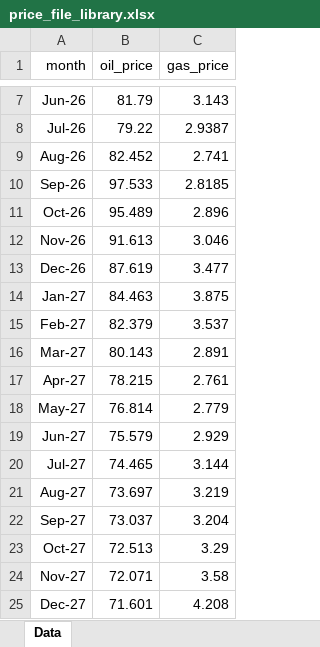
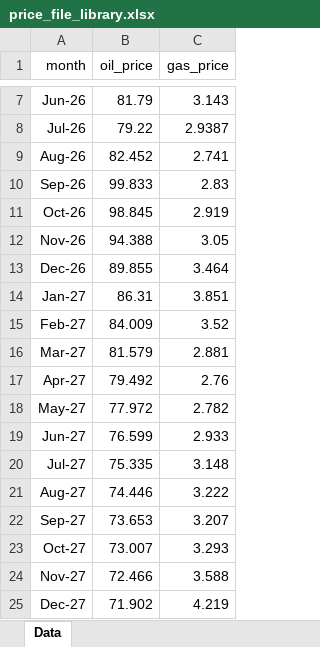
Before and after one commit to mburkegr/Utica-Model-V7, an Excel workbook: price_file_library.xlsx, sheet Data, drawn as a sheet; only a part is shown, gaps mark what is left out; values as stored, in another font and other column widths than the file's, no borders; the diff covers the shown part only; the diff names each change by its address in the sheet, - before the commit and + after, or states it on an @@ line.

Commit message:
Add files via upload

```diff
--- a/price_file_library.xlsx (sheet Data)
+++ b/price_file_library.xlsx (sheet Data)
-B10 (oil_price): 97.533
+B10 (oil_price): 99.833
-C10 (gas_price): 2.8185
+C10 (gas_price): 2.83
-B11 (oil_price): 95.489
+B11 (oil_price): 98.845
-C11 (gas_price): 2.896
+C11 (gas_price): 2.919
-B12 (oil_price): 91.613
+B12 (oil_price): 94.388
-C12 (gas_price): 3.046
+C12 (gas_price): 3.05
-B13 (oil_price): 87.619
+B13 (oil_price): 89.855
-C13 (gas_price): 3.477
+C13 (gas_price): 3.464
-B14 (oil_price): 84.463
+B14 (oil_price): 86.31
-C14 (gas_price): 3.875
+C14 (gas_price): 3.851
-B15 (oil_price): 82.379
+B15 (oil_price): 84.009
-C15 (gas_price): 3.537
+C15 (gas_price): 3.52
-B16 (oil_price): 80.143
+B16 (oil_price): 81.579
-C16 (gas_price): 2.891
+C16 (gas_price): 2.881
-B17 (oil_price): 78.215
+B17 (oil_price): 79.492
-C17 (gas_price): 2.761
+C17 (gas_price): 2.76
-B18 (oil_price): 76.814
+B18 (oil_price): 77.972
-C18 (gas_price): 2.779
+C18 (gas_price): 2.782
-B19 (oil_price): 75.579
+B19 (oil_price): 76.599
-C19 (gas_price): 2.929
+C19 (gas_price): 2.933
-B20 (oil_price): 74.465
+B20 (oil_price): 75.335
-C20 (gas_price): 3.144
+C20 (gas_price): 3.148
-B21 (oil_price): 73.697
+B21 (oil_price): 74.446
-C21 (gas_price): 3.219
+C21 (gas_price): 3.222
-B22 (oil_price): 73.037
+B22 (oil_price): 73.653
-C22 (gas_price): 3.204
+C22 (gas_price): 3.207
-B23 (oil_price): 72.513
+B23 (oil_price): 73.007
-C23 (gas_price): 3.29
+C23 (gas_price): 3.293
-B24 (oil_price): 72.071
+B24 (oil_price): 72.466
-C24 (gas_price): 3.58
+C24 (gas_price): 3.588
-B25 (oil_price): 71.601
+B25 (oil_price): 71.902
-C25 (gas_price): 4.208
+C25 (gas_price): 4.219
```
Also changed, not shown: 61 edited cells elsewhere in this sheet.
